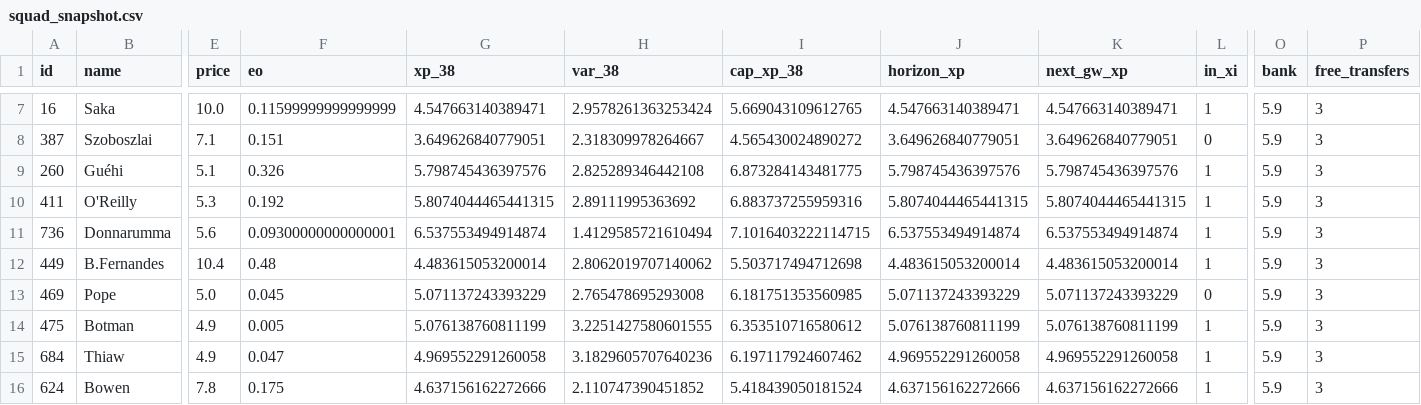
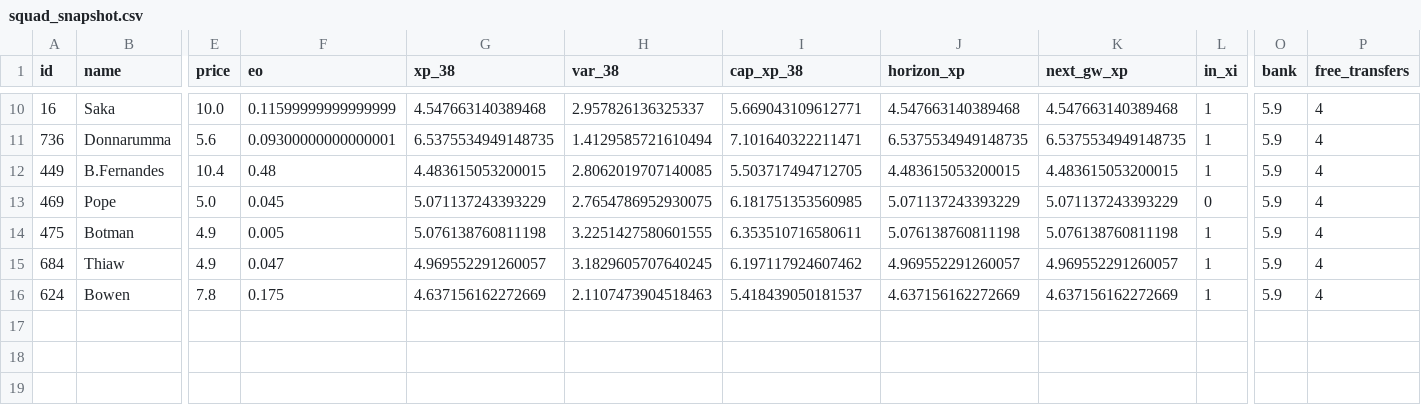
Before and after one commit to truong-tt/fpl-ml-manager, a CSV file: data/processed/squad_snapshot.csv, drawn as a sheet; only a part is shown, gaps mark what is left out; removed rows and columns are numbered as before the commit, all else as after; rows hold the shown columns only; the diff covers the shown part only; the diff names each change by its address in the sheet, - before the commit and + after, or states it on an @@ line.

```diff
--- a/data/processed/squad_snapshot.csv
+++ b/data/processed/squad_snapshot.csv
-G10 (xp_38): 4.547663140389471
+G10 (xp_38): 4.547663140389468
-H10 (var_38): 2.9578261363253424
+H10 (var_38): 2.957826136325337
-I10 (cap_xp_38): 5.669043109612765
+I10 (cap_xp_38): 5.669043109612771
-J10 (horizon_xp): 4.547663140389471
+J10 (horizon_xp): 4.547663140389468
-K10 (next_gw_xp): 4.547663140389471
+K10 (next_gw_xp): 4.547663140389468
-P10 (free_transfers): 3
+P10 (free_transfers): 4
-row 8: 387 | Szoboszlai | 7.1 | 0.151 | 3.649626840779051 | 2.318309978264667 | 4.565430024890272 | 3.649626840779051 | 3.649626840779051 | 0 | 5.9 | 3
-row 9: 260 | Guéhi | 5.1 | 0.326 | 5.798745436397576 | 2.825289346442108 | 6.873284143481775 | 5.798745436397576 | 5.798745436397576 | 1 | 5.9 | 3
-row 10: 411 | O'Reilly | 5.3 | 0.192 | 5.8074044465441315 | 2.89111995363692 | 6.883737255959316 | 5.8074044465441315 | 5.8074044465441315 | 1 | 5.9 | 3
-G11 (xp_38): 6.537553494914874
+G11 (xp_38): 6.5375534949148735
-I11 (cap_xp_38): 7.1016403222114715
+I11 (cap_xp_38): 7.101640322211471
-J11 (horizon_xp): 6.537553494914874
+J11 (horizon_xp): 6.5375534949148735
-K11 (next_gw_xp): 6.537553494914874
+K11 (next_gw_xp): 6.5375534949148735
-P11:P16 (free_transfers): 3
+P11:P16 (free_transfers): 4
-G12 (xp_38): 4.483615053200014
+G12 (xp_38): 4.483615053200015
-H12 (var_38): 2.8062019707140062
+H12 (var_38): 2.8062019707140085
-I12 (cap_xp_38): 5.503717494712698
+I12 (cap_xp_38): 5.503717494712705
-J12 (horizon_xp): 4.483615053200014
+J12 (horizon_xp): 4.483615053200015
-K12 (next_gw_xp): 4.483615053200014
+K12 (next_gw_xp): 4.483615053200015
-H13 (var_38): 2.765478695293008
+H13 (var_38): 2.7654786952930075
-G14 (xp_38): 5.076138760811199
+G14 (xp_38): 5.076138760811198
-I14 (cap_xp_38): 6.353510716580612
+I14 (cap_xp_38): 6.353510716580611
-J14 (horizon_xp): 5.076138760811199
+J14 (horizon_xp): 5.076138760811198
-K14 (next_gw_xp): 5.076138760811199
+K14 (next_gw_xp): 5.076138760811198
-G15 (xp_38): 4.969552291260058
+G15 (xp_38): 4.969552291260057
-H15 (var_38): 3.1829605707640236
+H15 (var_38): 3.1829605707640245
-J15 (horizon_xp): 4.969552291260058
+J15 (horizon_xp): 4.969552291260057
-K15 (next_gw_xp): 4.969552291260058
+K15 (next_gw_xp): 4.969552291260057
-G16 (xp_38): 4.637156162272666
+G16 (xp_38): 4.637156162272669
-H16 (var_38): 2.110747390451852
+H16 (var_38): 2.1107473904518463
-I16 (cap_xp_38): 5.418439050181524
+I16 (cap_xp_38): 5.418439050181537
-J16 (horizon_xp): 4.637156162272666
+J16 (horizon_xp): 4.637156162272669
-K16 (next_gw_xp): 4.637156162272666
+K16 (next_gw_xp): 4.637156162272669
```
Also changed, not shown: 3 added rows and 29 edited cells elsewhere in this file, data/players.csv, 2 other files.
